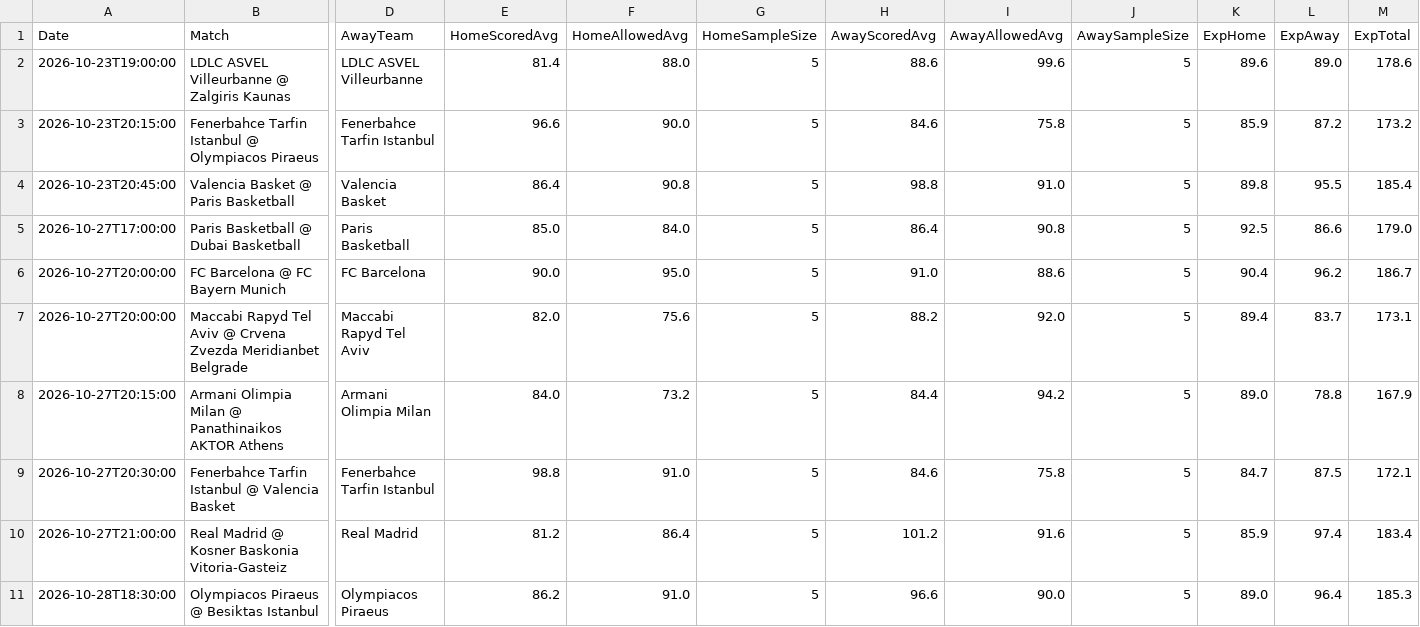
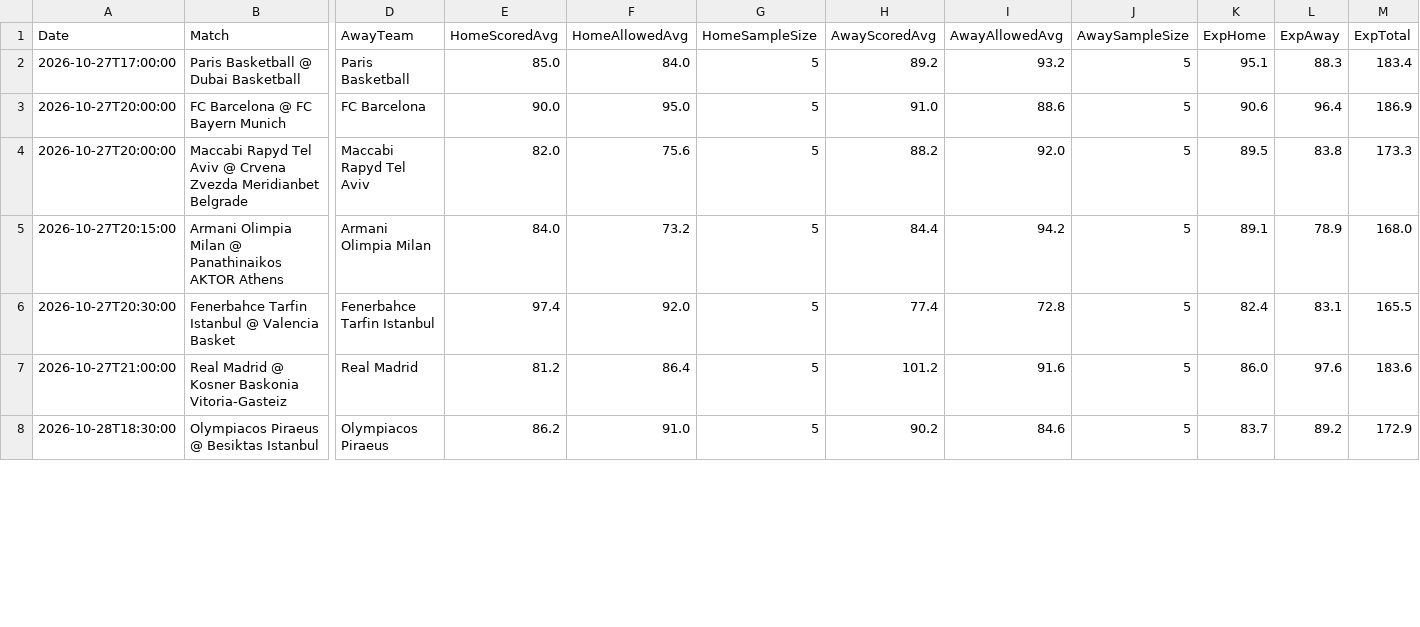
Before and after one commit to niibaboo/SportsIQ, a CSV file: docs/euroleague_iq_predictions.csv, drawn as a sheet; only a part is shown, gaps mark what is left out; removed rows and columns are numbered as before the commit, all else as after; rows hold the shown columns only; the diff covers the shown part only; the diff names each change by its address in the sheet, - before the commit and + after, or states it on an @@ line.

```diff
--- a/docs/euroleague_iq_predictions.csv
+++ b/docs/euroleague_iq_predictions.csv
-row 2: 2026-10-23T19:00:00 | LDLC ASVEL Villeurbanne @ Zalgiris Kaunas | LDLC ASVEL Villeurbanne | 81.4 | 88.0 | 5 | 88.6 | 99.6 | 5 | 89.6 | 89.0 | 178.6
-row 3: 2026-10-23T20:15:00 | Fenerbahce Tarfin Istanbul @ Olympiacos Piraeus | Fenerbahce Tarfin Istanbul | 96.6 | 90.0 | 5 | 84.6 | 75.8 | 5 | 85.9 | 87.2 | 173.2
-row 4: 2026-10-23T20:45:00 | Valencia Basket @ Paris Basketball | Valencia Basket | 86.4 | 90.8 | 5 | 98.8 | 91.0 | 5 | 89.8 | 95.5 | 185.4
-H2 (AwayScoredAvg): 86.4
+H2 (AwayScoredAvg): 89.2
-I2 (AwayAllowedAvg): 90.8
+I2 (AwayAllowedAvg): 93.2
-K2 (ExpHome): 92.5
+K2 (ExpHome): 95.1
-L2 (ExpAway): 86.6
+L2 (ExpAway): 88.3
-M2 (ExpTotal): 179.0
+M2 (ExpTotal): 183.4
-K3 (ExpHome): 90.4
+K3 (ExpHome): 90.6
-L3 (ExpAway): 96.2
+L3 (ExpAway): 96.4
-M3 (ExpTotal): 186.7
+M3 (ExpTotal): 186.9
-K4 (ExpHome): 89.4
+K4 (ExpHome): 89.5
-L4 (ExpAway): 83.7
+L4 (ExpAway): 83.8
-M4 (ExpTotal): 173.1
+M4 (ExpTotal): 173.3
-K5 (ExpHome): 89.0
+K5 (ExpHome): 89.1
-L5 (ExpAway): 78.8
+L5 (ExpAway): 78.9
-M5 (ExpTotal): 167.9
+M5 (ExpTotal): 168.0
-E6 (HomeScoredAvg): 98.8
+E6 (HomeScoredAvg): 97.4
-F6 (HomeAllowedAvg): 91.0
+F6 (HomeAllowedAvg): 92.0
-H6 (AwayScoredAvg): 84.6
+H6 (AwayScoredAvg): 77.4
-I6 (AwayAllowedAvg): 75.8
+I6 (AwayAllowedAvg): 72.8
-K6 (ExpHome): 84.7
+K6 (ExpHome): 82.4
-L6 (ExpAway): 87.5
+L6 (ExpAway): 83.1
-M6 (ExpTotal): 172.1
+M6 (ExpTotal): 165.5
-K7 (ExpHome): 85.9
+K7 (ExpHome): 86.0
-L7 (ExpAway): 97.4
+L7 (ExpAway): 97.6
-M7 (ExpTotal): 183.4
+M7 (ExpTotal): 183.6
-H8 (AwayScoredAvg): 96.6
+H8 (AwayScoredAvg): 90.2
-I8 (AwayAllowedAvg): 90.0
+I8 (AwayAllowedAvg): 84.6
-K8 (ExpHome): 89.0
+K8 (ExpHome): 83.7
-L8 (ExpAway): 96.4
+L8 (ExpAway): 89.2
-M8 (ExpTotal): 185.3
+M8 (ExpTotal): 172.9
```
Also changed, not shown: 53 edited cells elsewhere in this file, 5 other files.
